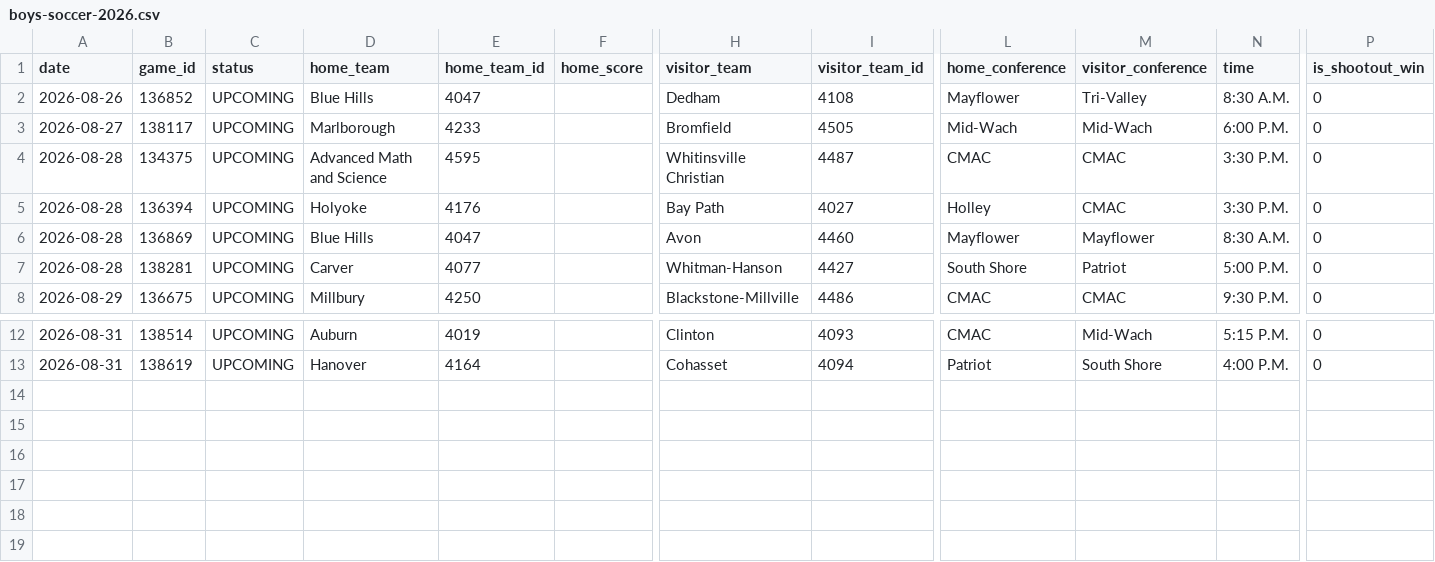
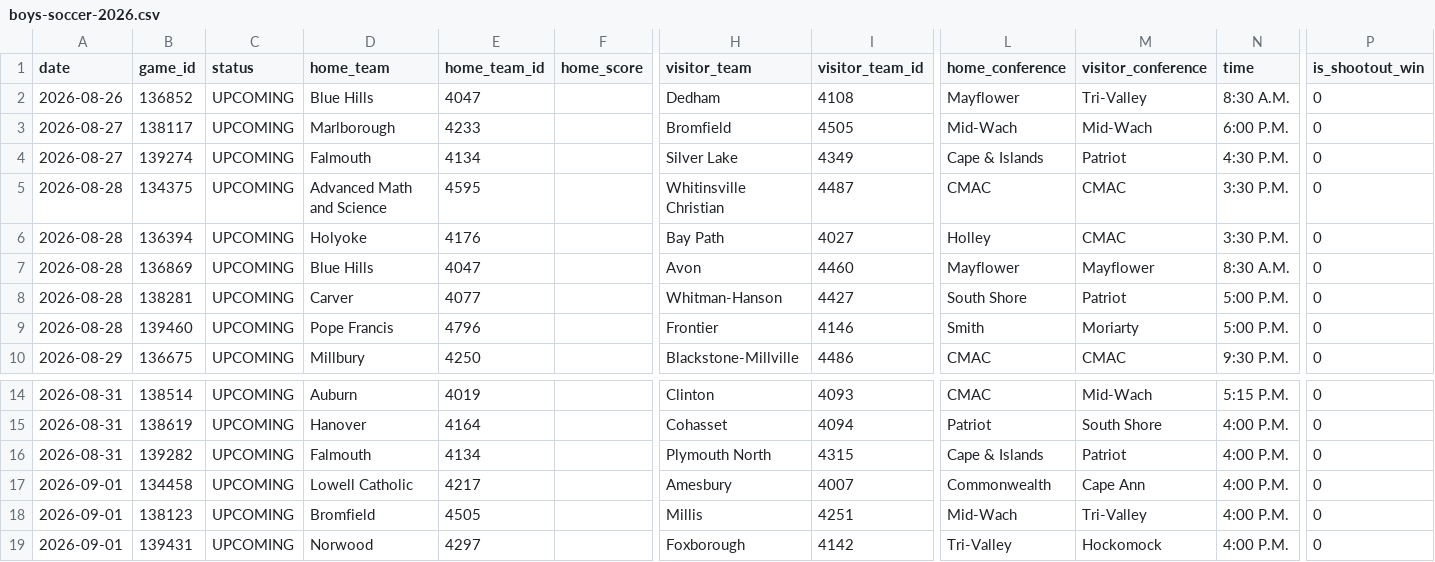
Before and after one commit to bwbensonjr/high-school-sports, a CSV file: data/boys-soccer-2026.csv, drawn as a sheet; only a part is shown, gaps mark what is left out; rows hold the shown columns only; the diff names each change by its address in the sheet, - before the commit and + after, or states it on an @@ line.

```diff
--- a/data/boys-soccer-2026.csv
+++ b/data/boys-soccer-2026.csv
+row 4: 2026-08-27 | 139274 | UPCOMING | Falmouth | 4134 |  | Silver Lake | 4349 | Cape & Islands | Patriot | 4:30 P.M. | 0
+row 9: 2026-08-28 | 139460 | UPCOMING | Pope Francis | 4796 |  | Frontier | 4146 | Smith | Moriarty | 5:00 P.M. | 0
+row 16: 2026-08-31 | 139282 | UPCOMING | Falmouth | 4134 |  | Plymouth North | 4315 | Cape & Islands | Patriot | 4:00 P.M. | 0
+row 17: 2026-09-01 | 134458 | UPCOMING | Lowell Catholic | 4217 |  | Amesbury | 4007 | Commonwealth | Cape Ann | 4:00 P.M. | 0
+row 18: 2026-09-01 | 138123 | UPCOMING | Bromfield | 4505 |  | Millis | 4251 | Mid-Wach | Tri-Valley | 4:00 P.M. | 0
+row 19: 2026-09-01 | 139431 | UPCOMING | Norwood | 4297 |  | Foxborough | 4142 | Tri-Valley | Hockomock | 4:00 P.M. | 0
```
Also changed, not shown: results/baseball-elo-final.csv, results/boys-basketball-elo-final.csv, 54 other files.
